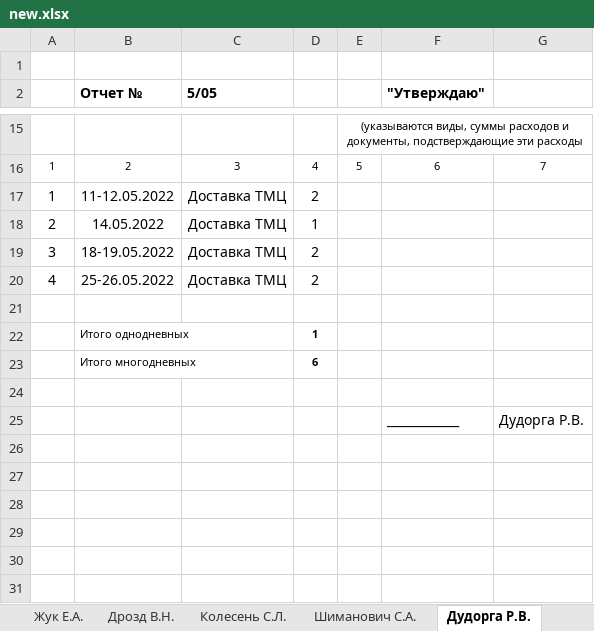
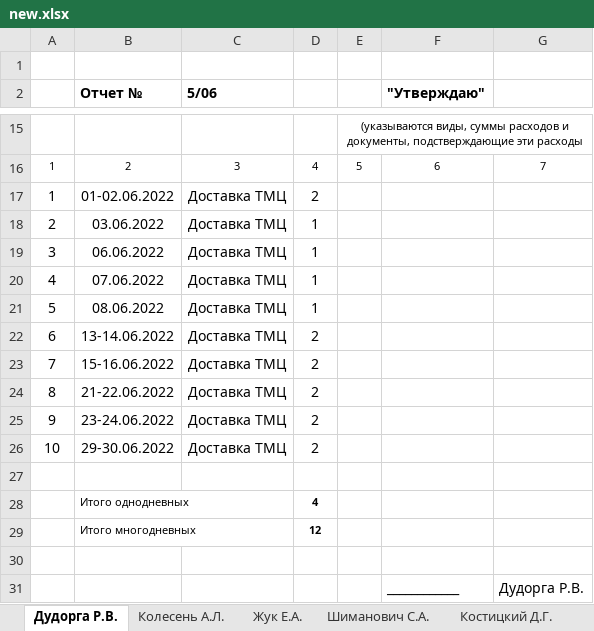
Before and after one commit to Petrowykh/teostream, an Excel workbook: excel/new.xlsx, sheet Дудорга Р.В., drawn as a sheet; only a part is shown, gaps mark what is left out; values as stored, in another font and other column widths than the file's, no borders; addresses are those after the commit; the diff names each change by its address in the sheet, - before the commit and + after, or states it on an @@ line.

```diff
--- a/excel/new.xlsx (sheet Дудорга Р.В.)
+++ b/excel/new.xlsx (sheet Дудорга Р.В.)
-sheet tab: Дрозд В.Н.
@@ sheet tab order changed: Дудорга Р.В. | Колесень А.Л. | Жук Е.А. | Шиманович С.А. | Костицкий Д.Г. @@
-C2: 5/05
+C2: 5/06
-B17 (Отчет №): 11-12.05.2022
+B17 (Отчет №): 01-02.06.2022
-B18 (Отчет №): 14.05.2022
+B18 (Отчет №): 03.06.2022
-B19 (Отчет №): 18-19.05.2022
+B19 (Отчет №): 06.06.2022
-D19:D20: 2
+D19:D20: 1
-B20 (Отчет №): 25-26.05.2022
+B20 (Отчет №): 07.06.2022
+row 21: 5 | 08.06.2022 | Доставка ТМЦ | 1
+row 22: 6 | 13-14.06.2022 | Доставка ТМЦ | 2
+row 23: 7 | 15-16.06.2022 | Доставка ТМЦ | 2
+row 24: 8 | 21-22.06.2022 | Доставка ТМЦ | 2
+row 25: 9 | 23-24.06.2022 | Доставка ТМЦ | 2
+row 26: 10 | 29-30.06.2022 | Доставка ТМЦ | 2
-D28: 1
+D28: 4
-D29: 6
+D29: 12
```
Also changed, not shown: sheet Жук Е.А., sheet Шиманович С.А., sheet Ивановский А.С., sheet Логутов В.Н., sheet Клюев С.В., sheet Колесень А.Л., 4 more sheets, other sheet tabs, 3 other files.
